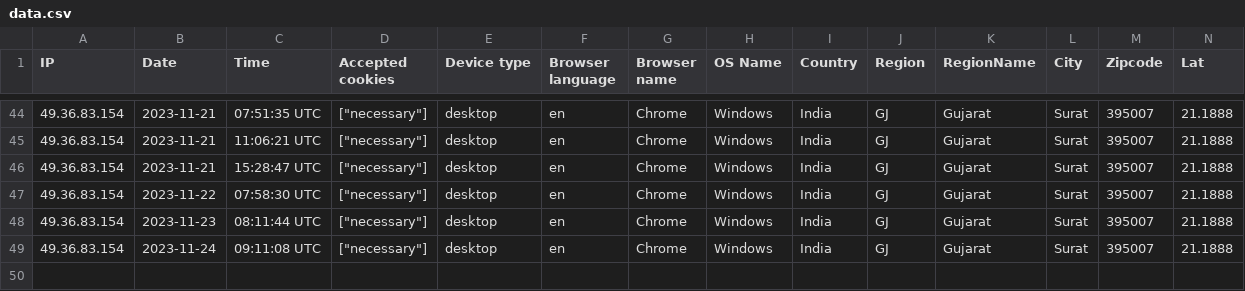
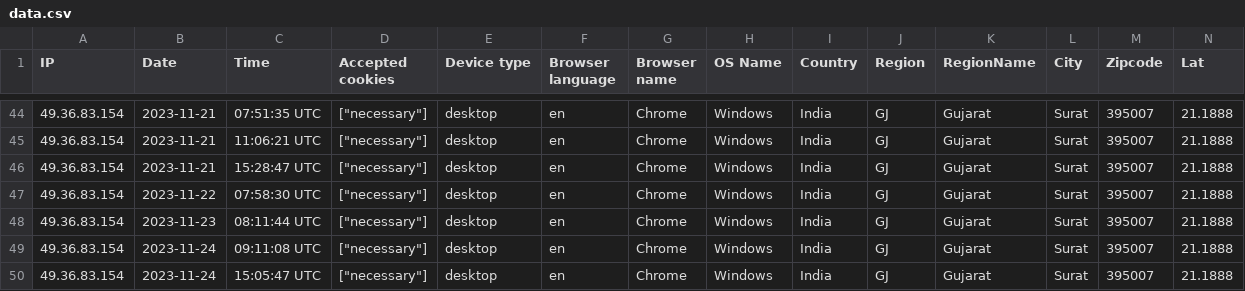
Before and after one commit to techprofessionals2021/mchd, a CSV file: storage/uploads/sample/data.csv, drawn as a sheet; only a part is shown, gaps mark what is left out; rows hold the shown columns only; the diff names each change by its address in the sheet, - before the commit and + after, or states it on an @@ line.

```diff
--- a/storage/uploads/sample/data.csv
+++ b/storage/uploads/sample/data.csv
+row 50: 49.36.83.154 | 2023-11-24 | 15:05:47 UTC | ["necessary"] | desktop | en | Chrome | Windows | India | GJ | Gujarat | Surat | 395007 | 21.1888
```
Also changed, not shown: 2 other files.
